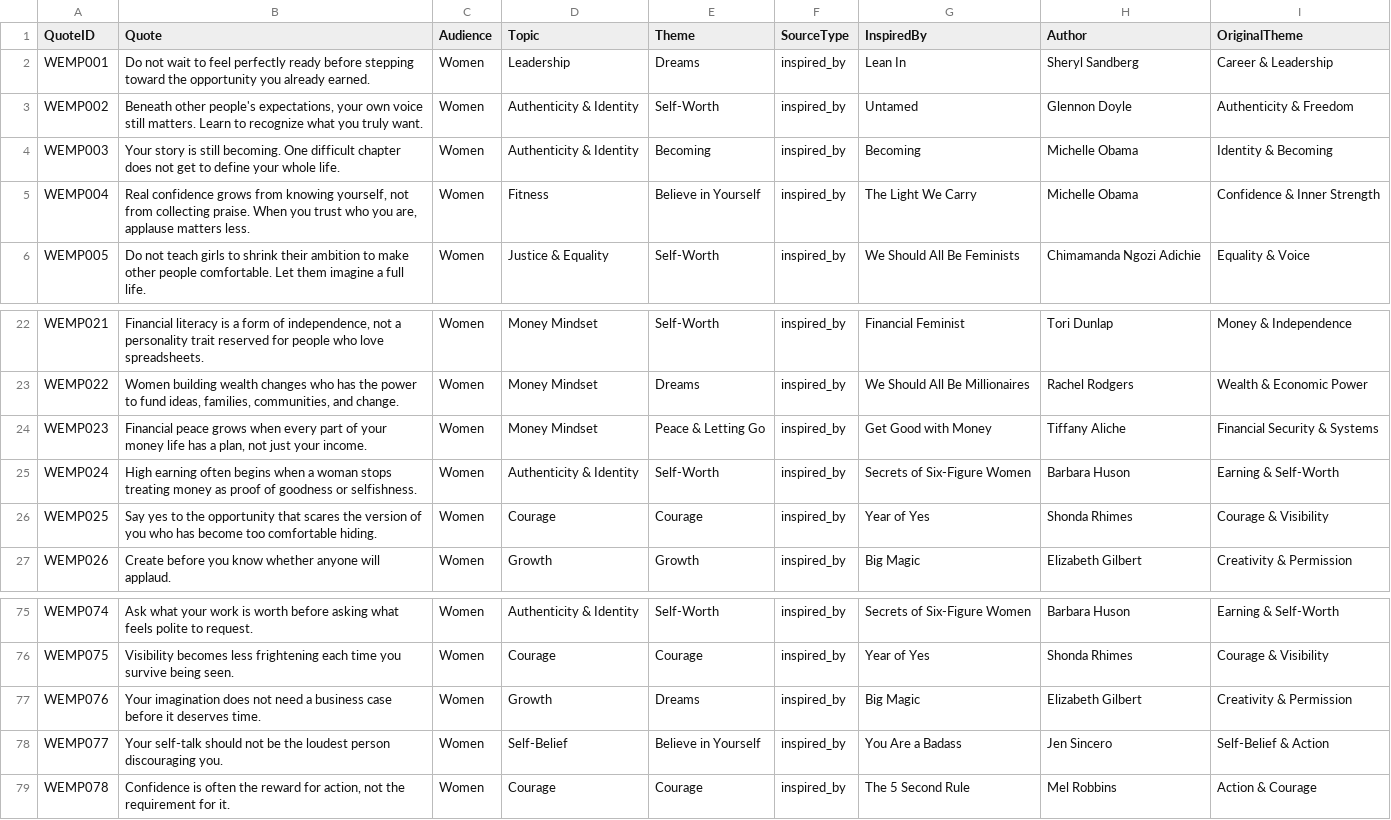
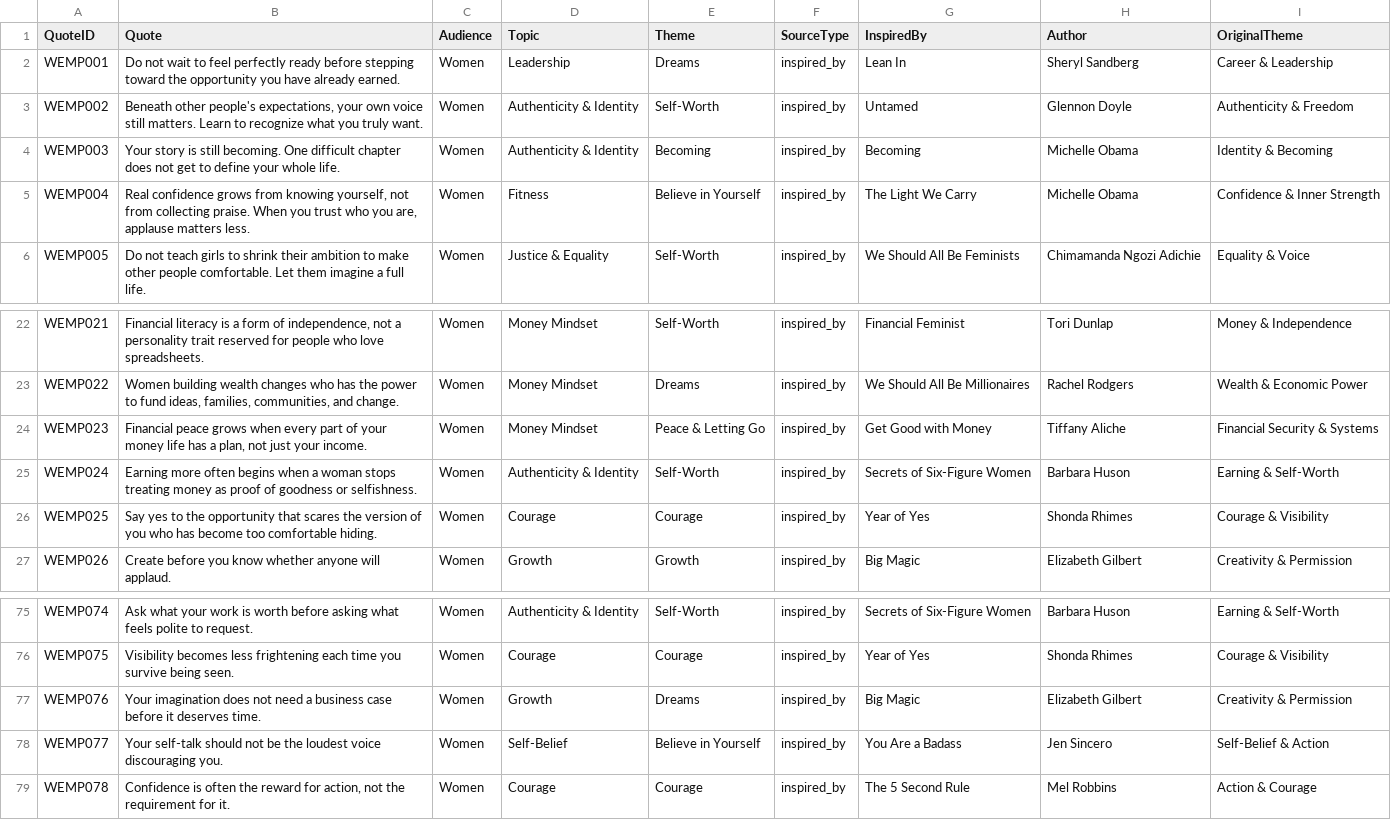
Before and after one commit to tkanchi/talksnwalks-agent, a CSV file: data/library/women_empowerment_part_01.csv, drawn as a sheet; only a part is shown, gaps mark what is left out.

Commit message:
Make book paraphrases source-of-truth complete and natural

```diff
--- a/data/library/women_empowerment_part_01.csv
+++ b/data/library/women_empowerment_part_01.csv
@@ -1,3 +1,3 @@
 QuoteID,Quote,Audience,Topic,Theme,SourceType,InspiredBy,Author,OriginalTheme
-WEMP001,Do not wait to feel perfectly ready before stepping toward the opportunity you already earned.,Women,Leadership,Dreams,inspired_by,Lean In,Sheryl Sandberg,Career & Leadership
+WEMP001,Do not wait to feel perfectly ready before stepping toward the opportunity you have already earned.,Women,Leadership,Dreams,inspired_by,Lean In,Sheryl Sandberg,Career & Leadership
 WEMP002,"Beneath other people's expectations, your own voice still matters. Learn to recognize what you truly want.",Women,Authenticity & Identity,Self-Worth,inspired_by,Untamed,Glennon Doyle,Authenticity & Freedom
@@ -24,3 +24,3 @@ WEMP022,"Women building wealth changes who has the power to fund ideas, families
 WEMP023,"Financial peace grows when every part of your money life has a plan, not just your income.",Women,Money Mindset,Peace & Letting Go,inspired_by,Get Good with Money,Tiffany Aliche,Financial Security & Systems
-WEMP024,High earning often begins when a woman stops treating money as proof of goodness or selfishness.,Women,Authenticity & Identity,Self-Worth,inspired_by,Secrets of Six-Figure Women,Barbara Huson,Earning & Self-Worth
+WEMP024,Earning more often begins when a woman stops treating money as proof of goodness or selfishness.,Women,Authenticity & Identity,Self-Worth,inspired_by,Secrets of Six-Figure Women,Barbara Huson,Earning & Self-Worth
 WEMP025,Say yes to the opportunity that scares the version of you who has become too comfortable hiding.,Women,Courage,Courage,inspired_by,Year of Yes,Shonda Rhimes,Courage & Visibility
@@ -77,3 +77,3 @@ WEMP075,Visibility becomes less frightening each time you survive being seen.,Wo
 WEMP076,Your imagination does not need a business case before it deserves time.,Women,Growth,Dreams,inspired_by,Big Magic,Elizabeth Gilbert,Creativity & Permission
-WEMP077,Your self-talk should not be the loudest person discouraging you.,Women,Self-Belief,Believe in Yourself,inspired_by,You Are a Badass,Jen Sincero,Self-Belief & Action
+WEMP077,Your self-talk should not be the loudest voice discouraging you.,Women,Self-Belief,Believe in Yourself,inspired_by,You Are a Badass,Jen Sincero,Self-Belief & Action
 WEMP078,"Confidence is often the reward for action, not the requirement for it.",Women,Courage,Courage,inspired_by,The 5 Second Rule,Mel Robbins,Action & Courage
```
